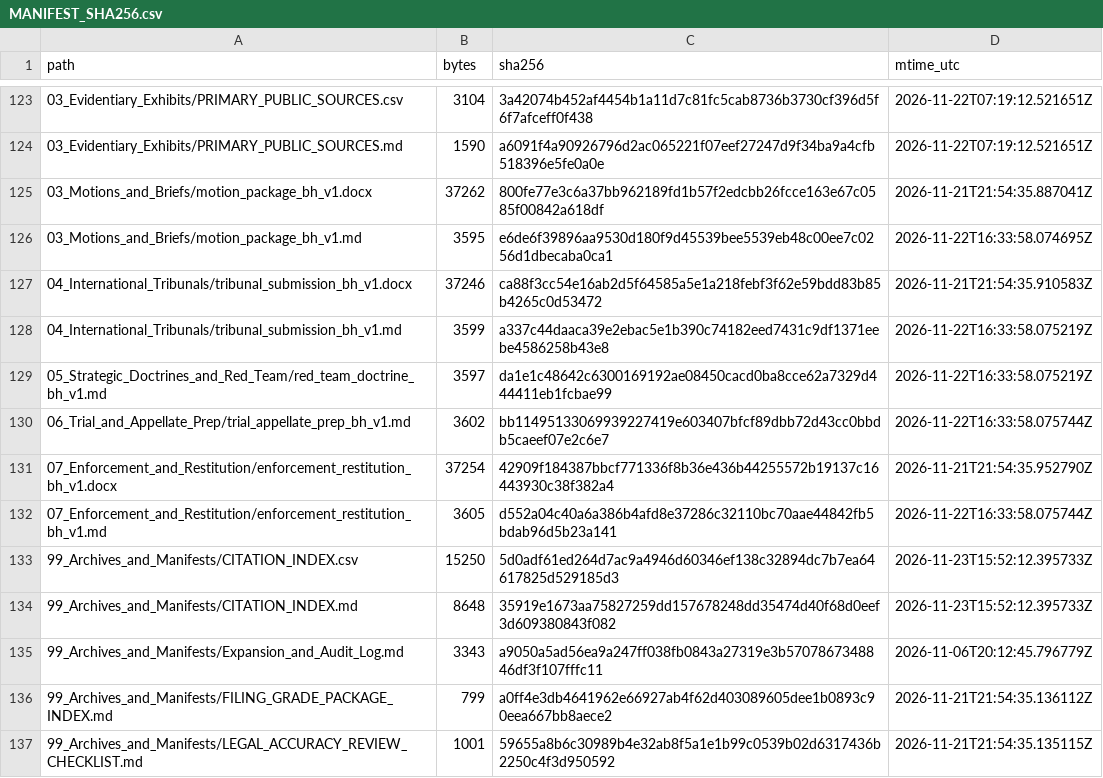
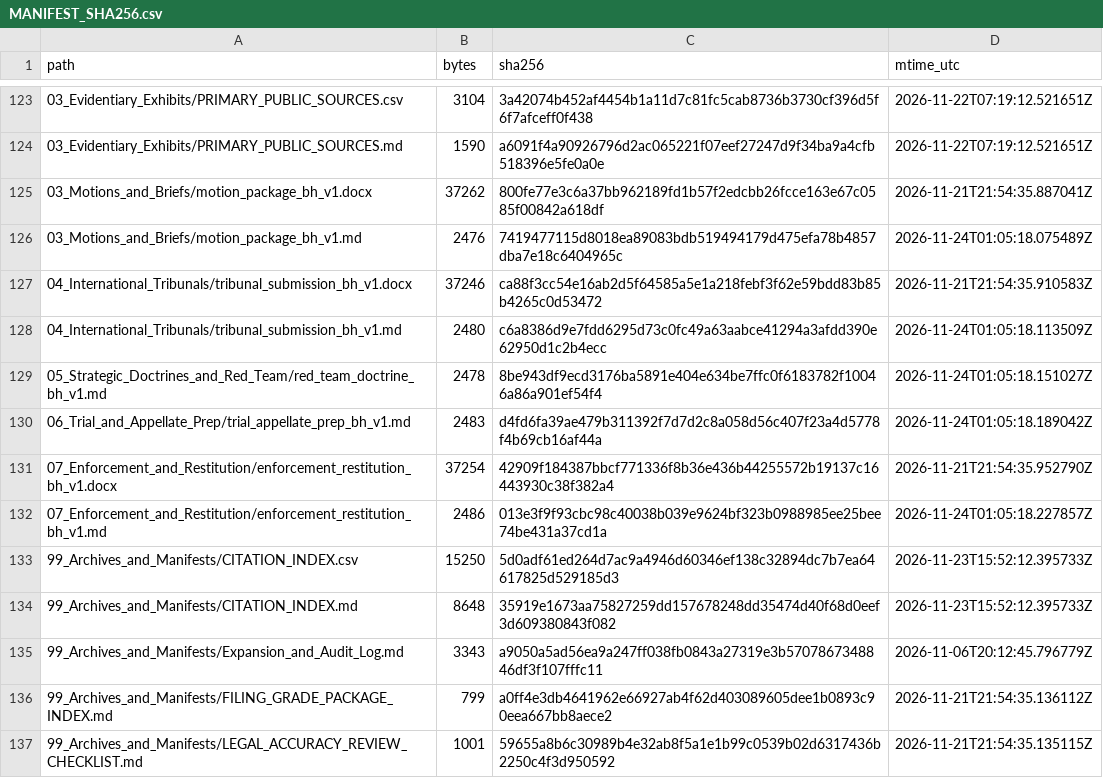
Before and after one commit to GlobalRestitutionAlliance/asia-us-bh-bahrain-master-litigation, a CSV file: 99_Archives_and_Manifests/MANIFEST_SHA256.csv, drawn as a sheet; only a part is shown, gaps mark what is left out; the diff covers the shown part only.

```diff
--- a/99_Archives_and_Manifests/MANIFEST_SHA256.csv
+++ b/99_Archives_and_Manifests/MANIFEST_SHA256.csv
@@ -125,9 +125,9 @@ path,bytes,sha256,mtime_utc
 03_Motions_and_Briefs/motion_package_bh_v1.docx,37262,800fe77e3c6a37bb962189fd1b57f2edcbb26fcce163e67c0585f00842a618df,2026-11-21T21:54:35.887041Z
-03_Motions_and_Briefs/motion_package_bh_v1.md,3595,e6de6f39896aa9530d180f9d45539bee5539eb48c00ee7c0256d1dbecaba0ca1,2026-11-22T16:33:58.074695Z
+03_Motions_and_Briefs/motion_package_bh_v1.md,2476,7419477115d8018ea89083bdb519494179d475efa78b4857dba7e18c6404965c,2026-11-24T01:05:18.075489Z
 04_International_Tribunals/tribunal_submission_bh_v1.docx,37246,ca88f3cc54e16ab2d5f64585a5e1a218febf3f62e59bdd83b85b4265c0d53472,2026-11-21T21:54:35.910583Z
-04_International_Tribunals/tribunal_submission_bh_v1.md,3599,a337c44daaca39e2ebac5e1b390c74182eed7431c9df1371eebe4586258b43e8,2026-11-22T16:33:58.075219Z
-05_Strategic_Doctrines_and_Red_Team/red_team_doctrine_bh_v1.md,3597,da1e1c48642c6300169192ae08450cacd0ba8cce62a7329d444411eb1fcbae99,2026-11-22T16:33:58.075219Z
-06_Trial_and_Appellate_Prep/trial_appellate_prep_bh_v1.md,3602,bb11495133069939227419e603407bfcf89dbb72d43cc0bbdb5caeef07e2c6e7,2026-11-22T16:33:58.075744Z
+04_International_Tribunals/tribunal_submission_bh_v1.md,2480,c6a8386d9e7fdd6295d73c0fc49a63aabce41294a3afdd390e62950d1c2b4ecc,2026-11-24T01:05:18.113509Z
+05_Strategic_Doctrines_and_Red_Team/red_team_doctrine_bh_v1.md,2478,8be943df9ecd3176ba5891e404e634be7ffc0f6183782f10046a86a901ef54f4,2026-11-24T01:05:18.151027Z
+06_Trial_and_Appellate_Prep/trial_appellate_prep_bh_v1.md,2483,d4fd6fa39ae479b311392f7d7d2c8a058d56c407f23a4d5778f4b69cb16af44a,2026-11-24T01:05:18.189042Z
 07_Enforcement_and_Restitution/enforcement_restitution_bh_v1.docx,37254,42909f184387bbcf771336f8b36e436b44255572b19137c16443930c38f382a4,2026-11-21T21:54:35.952790Z
-07_Enforcement_and_Restitution/enforcement_restitution_bh_v1.md,3605,d552a04c40a6a386b4afd8e37286c32110bc70aae44842fb5bdab96d5b23a141,2026-11-22T16:33:58.075744Z
+07_Enforcement_and_Restitution/enforcement_restitution_bh_v1.md,2486,013e3f9f93cbc98c40038b039e9624bf323b0988985ee25bee74be431a37cd1a,2026-11-24T01:05:18.227857Z
 99_Archives_and_Manifests/CITATION_INDEX.csv,15250,5d0adf61ed264d7ac9a4946d60346ef138c32894dc7b7ea64617825d529185d3,2026-11-23T15:52:12.395733Z
```
Also changed, not shown: 50 edited cells elsewhere in this file, 00_Master_Knowledge_Base/Master_Bahrain_Restitution_Crosswalk_Matrix.csv, 21 other files.
